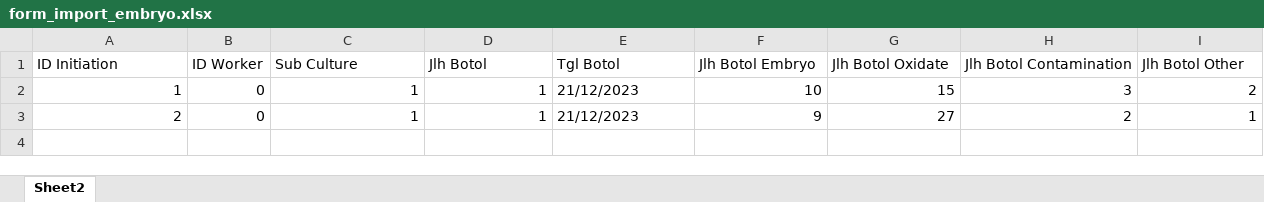
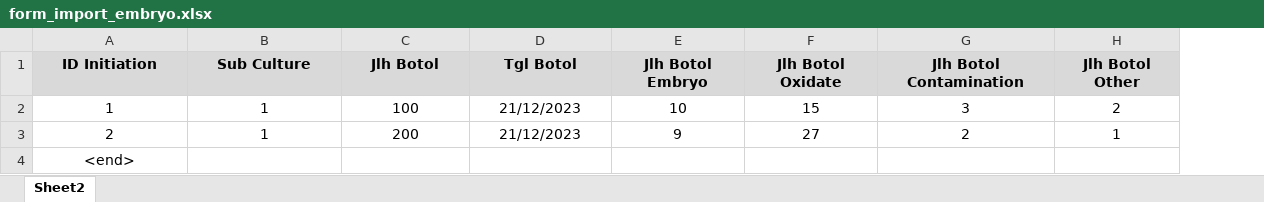
Before and after one commit to aldhi88/Portfolio-PalmTC, an Excel workbook: storage/app/public/form_import/form_import_embryo.xlsx, sheet Sheet2, drawn as a sheet; values as stored, in another font and other column widths than the file's, no borders; removed rows and columns are numbered as before the commit, all else as after; the diff names each change by its address in the sheet, - before the commit and + after, or states it on an @@ line.

Commit message:
fix embryo import dan test logic

```diff
--- a/storage/app/public/form_import/form_import_embryo.xlsx (sheet Sheet2)
+++ b/storage/app/public/form_import/form_import_embryo.xlsx (sheet Sheet2)
-column B (ID Worker), rows 2-3: 0 | 0
@@ A1 fill: none → #D9D9D9, bold: off → on, alignment: left → center @@
@@ B1:H1 fill: none → #D9D9D9, bold: off → on, alignment: left → center @@
-A2:A3 alignment: right
+A2:A3 alignment: center
-B2:C3 alignment: right
+B2:C3 alignment: center
-C2 (Jlh Botol): 1
+C2 (Jlh Botol): 100
-D2:D3 alignment: left
+D2:D3 alignment: center
-E2:H3 alignment: right
+E2:H3 alignment: center
-C3 (Jlh Botol): 1
+C3 (Jlh Botol): 200
+row 4: <end>
```
Also changed, not shown: 2 other files.
